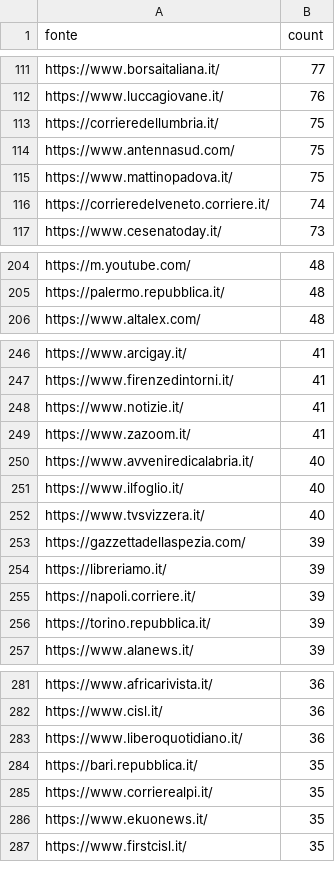
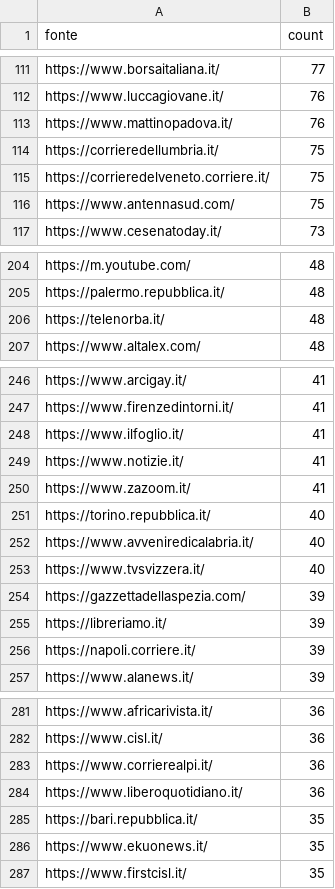
Before and after one commit to ondata/parole_che_uccidono, a CSV file: data/url_summary.csv, drawn as a sheet; only a part is shown, gaps mark what is left out; the diff covers the shown part only.

```diff
--- a/data/url_summary.csv
+++ b/data/url_summary.csv
@@ -112,6 +112,6 @@ https://www.borsaitaliana.it/,77
 https://www.luccagiovane.it/,76
+https://www.mattinopadova.it/,76
 https://corrieredellumbria.it/,75
+https://corrieredelveneto.corriere.it/,75
 https://www.antennasud.com/,75
-https://www.mattinopadova.it/,75
-https://corrieredelveneto.corriere.it/,74
 https://www.cesenatoday.it/,73
@@ -205,2 +205,3 @@ https://m.youtube.com/,48
 https://palermo.repubblica.it/,48
+https://telenorba.it/,48
 https://www.altalex.com/,48
@@ -247,6 +247,7 @@ https://www.arcigay.it/,41
 https://www.firenzedintorni.it/,41
+https://www.ilfoglio.it/,41
 https://www.notizie.it/,41
 https://www.zazoom.it/,41
+https://torino.repubblica.it/,40
 https://www.avveniredicalabria.it/,40
-https://www.ilfoglio.it/,40
 https://www.tvsvizzera.it/,40
@@ -255,3 +256,2 @@ https://libreriamo.it/,39
 https://napoli.corriere.it/,39
-https://torino.repubblica.it/,39
 https://www.alanews.it/,39
@@ -282,5 +282,5 @@ https://www.africarivista.it/,36
 https://www.cisl.it/,36
+https://www.corrierealpi.it/,36
 https://www.liberoquotidiano.it/,36
 https://bari.repubblica.it/,35
-https://www.corrierealpi.it/,35
 https://www.ekuonews.it/,35
```
Also changed, not shown: 15 added rows, 15 removed rows and 11 edited cells elsewhere in this file, 1 other file.
